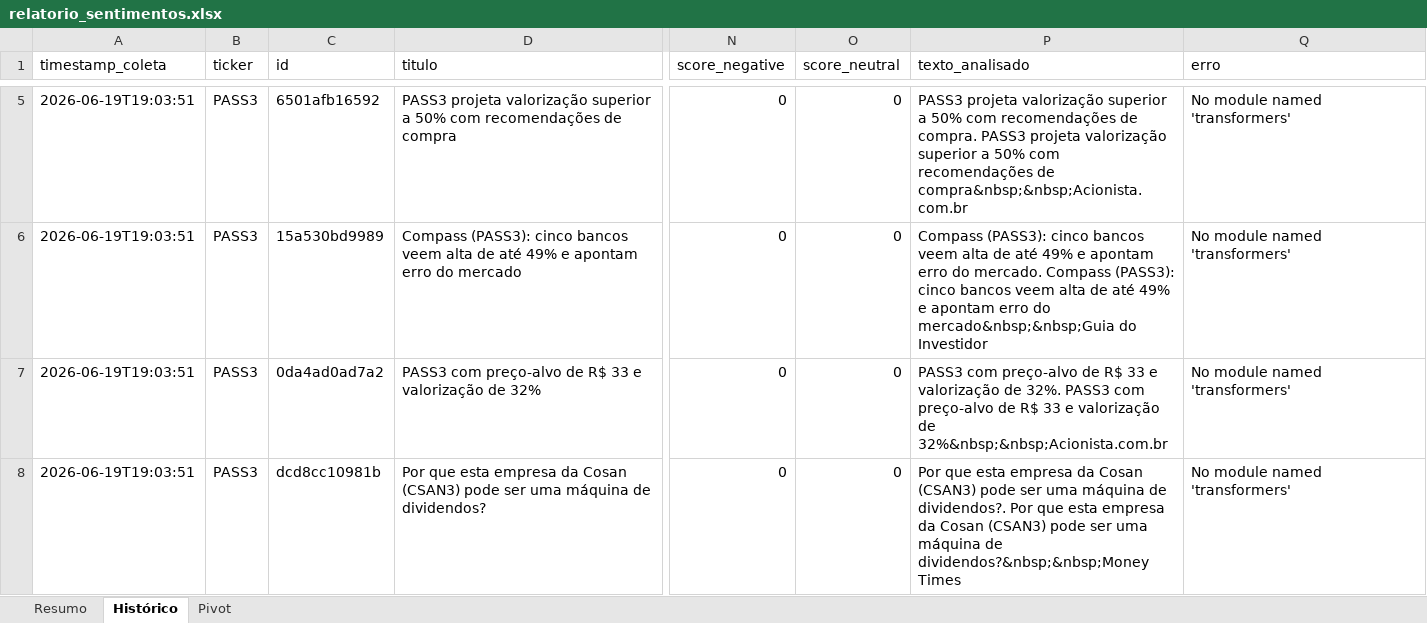
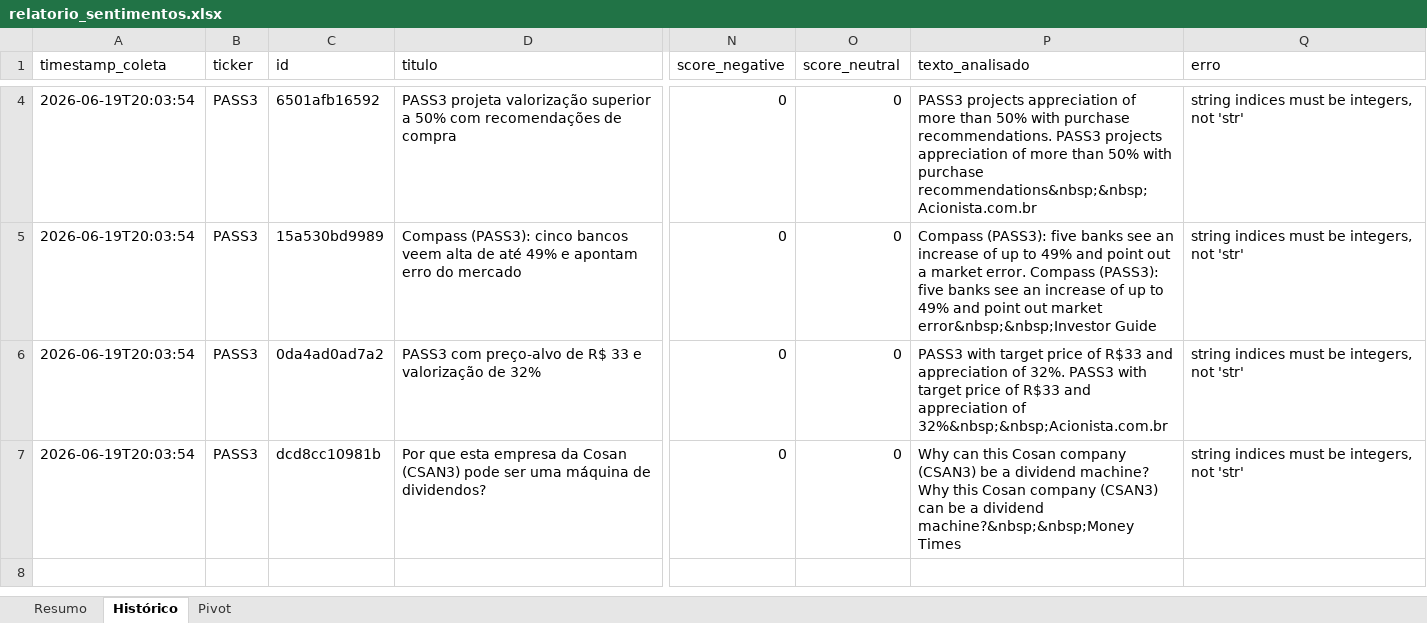
Before and after one commit to URM86/analise-de-noticias-financeiras, an Excel workbook: data/relatorio_sentimentos.xlsx, sheet Histórico, drawn as a sheet; only a part is shown, gaps mark what is left out; values as stored, in another font and other column widths than the file's, no borders; addresses are those after the commit; the diff covers the shown part only; the diff names each change by its address in the sheet, - before the commit and + after, or states it on an @@ line.

```diff
--- a/data/relatorio_sentimentos.xlsx (sheet Histórico)
+++ b/data/relatorio_sentimentos.xlsx (sheet Histórico)
-A4:A7 (timestamp_coleta): 2026-06-19T19:03:51
+A4:A7 (timestamp_coleta): 2026-06-19T20:03:54
-P4 (texto_analisado): PASS3 projeta valorização superior a 50% com recomendações de compra. PASS3 projeta valorização superior a 50% com recomendações de compra&nbsp;&nbsp;Acionista.com.br
+P4 (texto_analisado): PASS3 projects appreciation of more than 50% with purchase recommendations. PASS3 projects appreciation of more than 50% with purchase recommendations&nbsp;&nbsp;Acionista.com.br
-Q4:Q7 (erro): No module named 'transformers'
+Q4:Q7 (erro): string indices must be integers, not 'str'
-P5 (texto_analisado): Compass (PASS3): cinco bancos veem alta de até 49% e apontam erro do mercado. Compass (PASS3): cinco bancos veem alta de até 49% e apontam erro do mercado&nbsp;&nbsp;Guia do Investidor
+P5 (texto_analisado): Compass (PASS3): five banks see an increase of up to 49% and point out a market error. Compass (PASS3): five banks see an increase of up to 49% and point out market error&nbsp;&nbsp;Investor Guide
-P6 (texto_analisado): PASS3 com preço-alvo de R$ 33 e valorização de 32%. PASS3 com preço-alvo de R$ 33 e valorização de 32%&nbsp;&nbsp;Acionista.com.br
+P6 (texto_analisado): PASS3 with target price of R$33 and appreciation of 32%. PASS3 with target price of R$33 and appreciation of 32%&nbsp;&nbsp;Acionista.com.br
-P7 (texto_analisado): Por que esta empresa da Cosan (CSAN3) pode ser uma máquina de dividendos?. Por que esta empresa da Cosan (CSAN3) pode ser uma máquina de dividendos?&nbsp;&nbsp;Money Times
+P7 (texto_analisado): Why can this Cosan company (CSAN3) be a dividend machine? Why this Cosan company (CSAN3) can be a dividend machine?&nbsp;&nbsp;Money Times
```
Also changed, not shown: 1 removed row and 6 edited cells elsewhere in this sheet, sheet Resumo, sheet Pivot, 4 other files.
